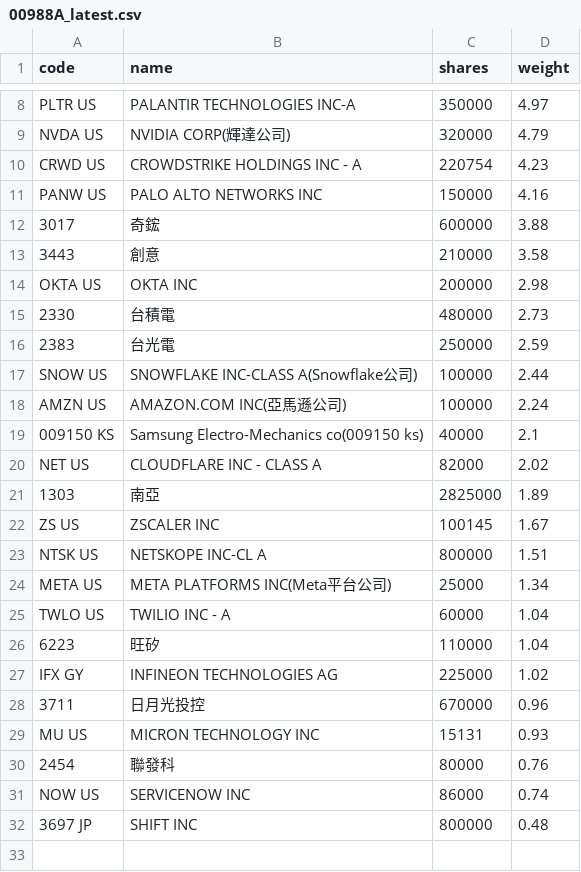
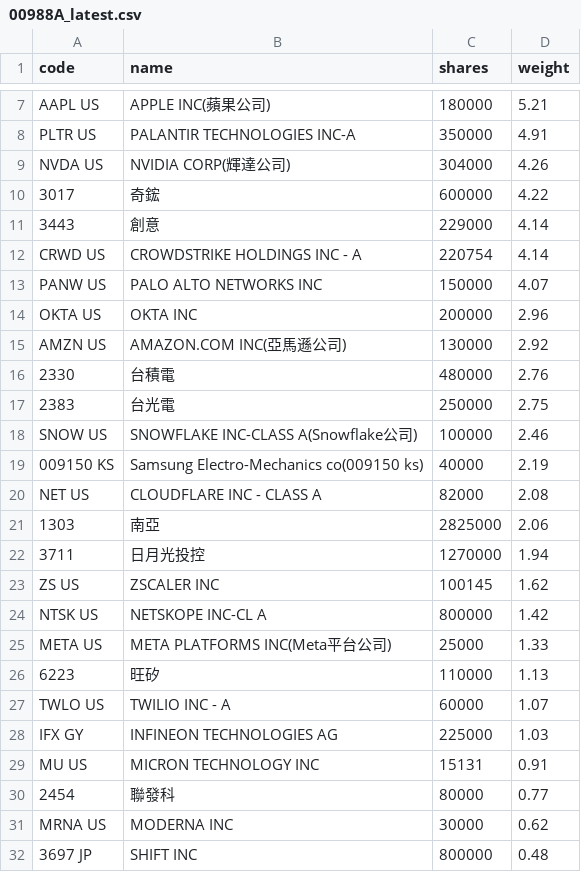
Before and after one commit to 4ru1013/united-etf-00988a-portfolio, a CSV file: data/out/00988A_latest.csv, drawn as a sheet; only a part is shown, gaps mark what is left out; removed rows and columns are numbered as before the commit, all else as after; the diff covers the shown part only; the diff names each change by its address in the sheet, - before the commit and + after, or states it on an @@ line.

```diff
--- a/data/out/00988A_latest.csv
+++ b/data/out/00988A_latest.csv
+row 7: AAPL US | APPLE INC(蘋果公司) | 180000 | 5.21
-D8 (weight): 4.97
+D8 (weight): 4.91
-C9 (shares): 320000
+C9 (shares): 304000
-D9 (weight): 4.79
+D9 (weight): 4.26
+row 10: 3017 | 奇鋐 | 600000 | 4.22
+row 11: 3443 | 創意 | 229000 | 4.14
-D12 (weight): 4.23
+D12 (weight): 4.14
-D13 (weight): 4.16
+D13 (weight): 4.07
-row 12: 3017 | 奇鋐 | 600000 | 3.88
-row 13: 3443 | 創意 | 210000 | 3.58
-D14 (weight): 2.98
+D14 (weight): 2.96
+row 15: AMZN US | AMAZON.COM INC(亞馬遜公司) | 130000 | 2.92
-D16 (weight): 2.73
+D16 (weight): 2.76
-D17 (weight): 2.59
+D17 (weight): 2.75
-D18 (weight): 2.44
+D18 (weight): 2.46
-row 18: AMZN US | AMAZON.COM INC(亞馬遜公司) | 100000 | 2.24
-D19 (weight): 2.1
+D19 (weight): 2.19
-D20 (weight): 2.02
+D20 (weight): 2.08
-D21 (weight): 1.89
+D21 (weight): 2.06
+row 22: 3711 | 日月光投控 | 1270000 | 1.94
-D23 (weight): 1.67
+D23 (weight): 1.62
-D24 (weight): 1.51
+D24 (weight): 1.42
-D25 (weight): 1.34
+D25 (weight): 1.33
-row 25: TWLO US | TWILIO INC - A | 60000 | 1.04
-D26 (weight): 1.04
+D26 (weight): 1.13
+row 27: TWLO US | TWILIO INC - A | 60000 | 1.07
-D28 (weight): 1.02
+D28 (weight): 1.03
-row 28: 3711 | 日月光投控 | 670000 | 0.96
-D29 (weight): 0.93
+D29 (weight): 0.91
-D30 (weight): 0.76
+D30 (weight): 0.77
-row 31: NOW US | SERVICENOW INC | 86000 | 0.74
+row 31: MRNA US | MODERNA INC | 30000 | 0.62
```
Also changed, not shown: 1 added row, 2 removed rows and 5 edited cells elsewhere in this file, data/out/holdings/00988A_latest.csv, 4 other files.
